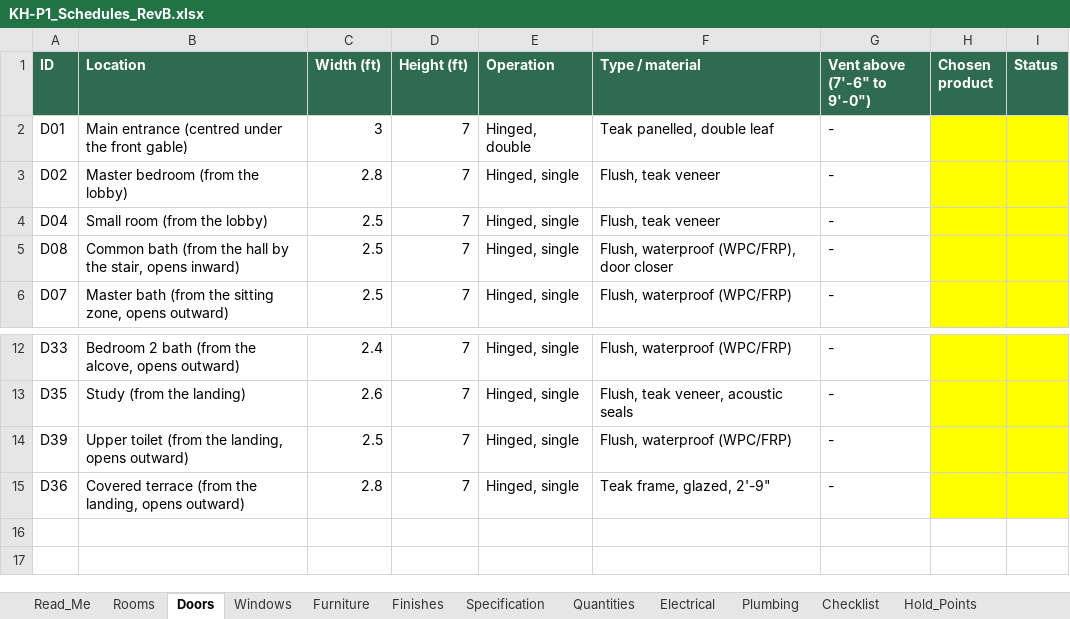
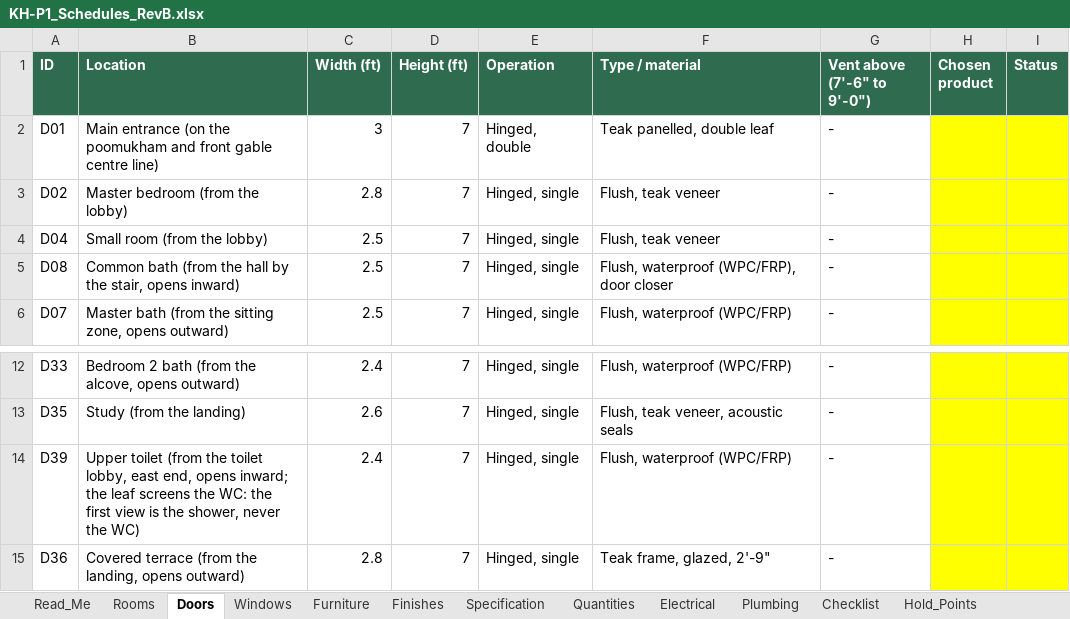
Before and after one commit to tilak-puli/House-plan, an Excel workbook: 03_Schedules/KH-P1_Schedules_RevB.xlsx, sheet Doors, drawn as a sheet; only a part is shown, gaps mark what is left out; values as stored, in another font and other column widths than the file's, no borders; the diff names each change by its address in the sheet, - before the commit and + after, or states it on an @@ line.

```diff
--- a/03_Schedules/KH-P1_Schedules_RevB.xlsx (sheet Doors)
+++ b/03_Schedules/KH-P1_Schedules_RevB.xlsx (sheet Doors)
-B2 (Location): Main entrance (centred under the front gable)
+B2 (Location): Main entrance (on the poomukham and front gable centre line)
-B14 (Location): …(from the landing, opens outward)
+B14 (Location): …(from the toilet lobby, east end, opens inward; the leaf screens the WC: the first view is the shower, never the WC)
-C14 (Width (ft)): 2.5
+C14 (Width (ft)): 2.4
```
Also changed, not shown: sheet Furniture, sheet Quantities, sheet Electrical, sheet Windows, sheet Decisions, sheet Finishes, 4 more sheets, 17 other files.
